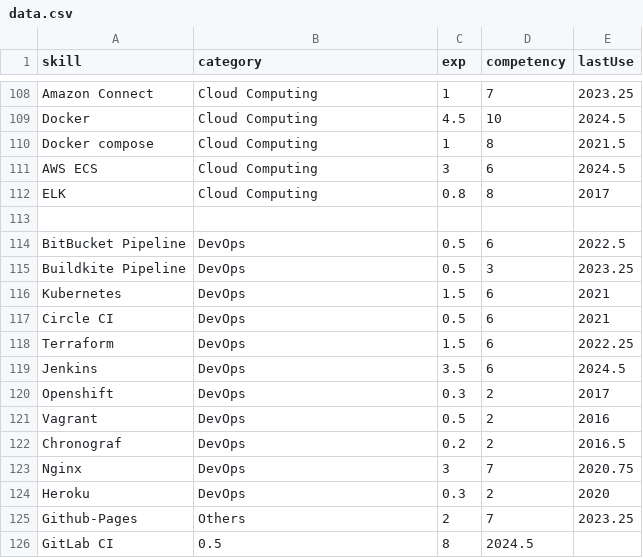
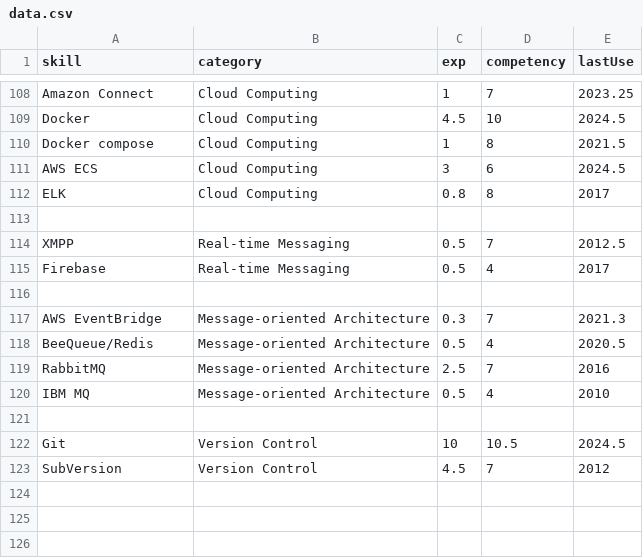
Before and after one commit to ng-the-engineer/api-vercel, a CSV file: data.csv, drawn as a sheet; only a part is shown, gaps mark what is left out.

Commit message:
Add the rest

```diff
--- a/data.csv
+++ b/data.csv
@@ -113,14 +113,11 @@
 
-"BitBucket Pipeline", "DevOps", 0.5, 6, 2022.5
-"Buildkite Pipeline", "DevOps", 0.5, 3, 2023.25
-"Kubernetes", "DevOps", 1.5, 6, 2021
-"Circle CI", "DevOps", 0.5, 6, 2021
-"Terraform", "DevOps", 1.5, 6, 2022.25
-"Jenkins", "DevOps", 3.5, 6, 2024.5
-"Openshift", "DevOps", 0.3, 2, 2017
-"Vagrant", "DevOps", 0.5, 2, 2016
-"Chronograf", "DevOps", 0.2, 2, 2016.5
-"Nginx", "DevOps", 3, 7, 2020.75
-"Heroku", "DevOps", 0.3, 2, 2020
-"Github-Pages", "Others", 2 , 7 , 2023.25
-"GitLab CI", 0.5, 8, 2024.5
+"XMPP", "Real-time Messaging", 0.5 , 7 , 2012.5
+"Firebase", "Real-time Messaging", 0.5 , 4 , 2017
+
+"AWS EventBridge", "Message-oriented Architecture", 0.3, 7, 2021.3
+"BeeQueue/Redis", "Message-oriented Architecture", 0.5 , 4 , 2020.5
+"RabbitMQ", "Message-oriented Architecture", 2.5 , 7 , 2016
+"IBM MQ", "Message-oriented Architecture", 0.5 , 4 , 2010
+
+"Git", "Version Control", 10 , 10.5 , 2024.5
+"SubVersion", "Version Control", 4.5 , 7 , 2012
```
